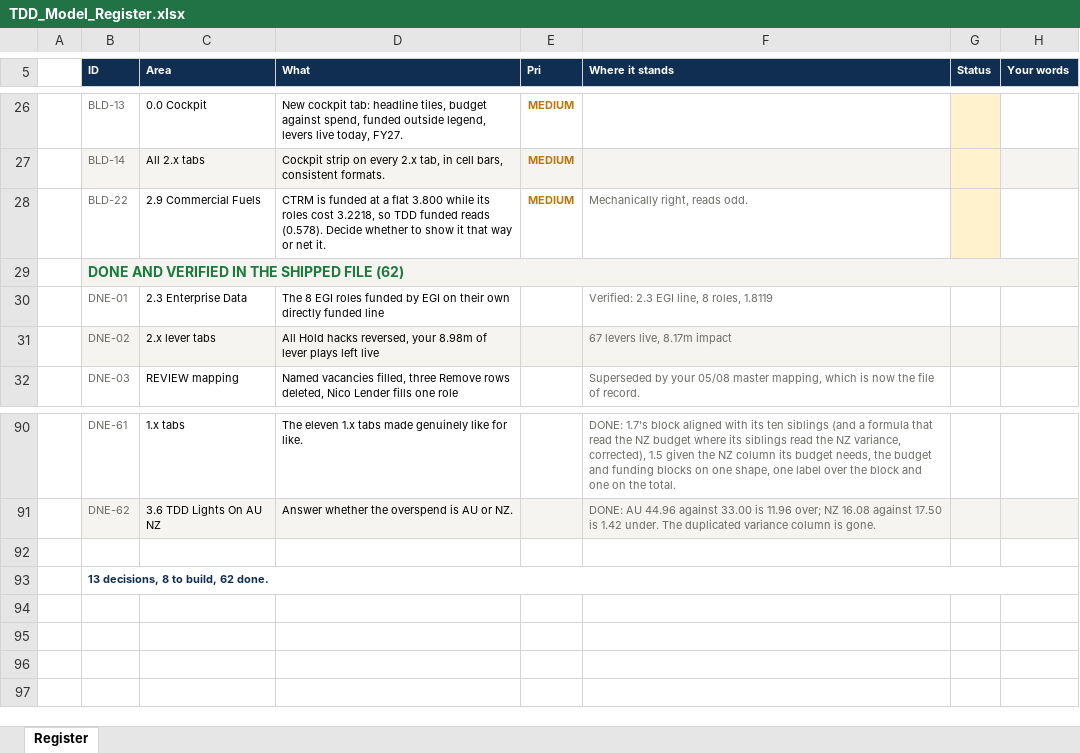
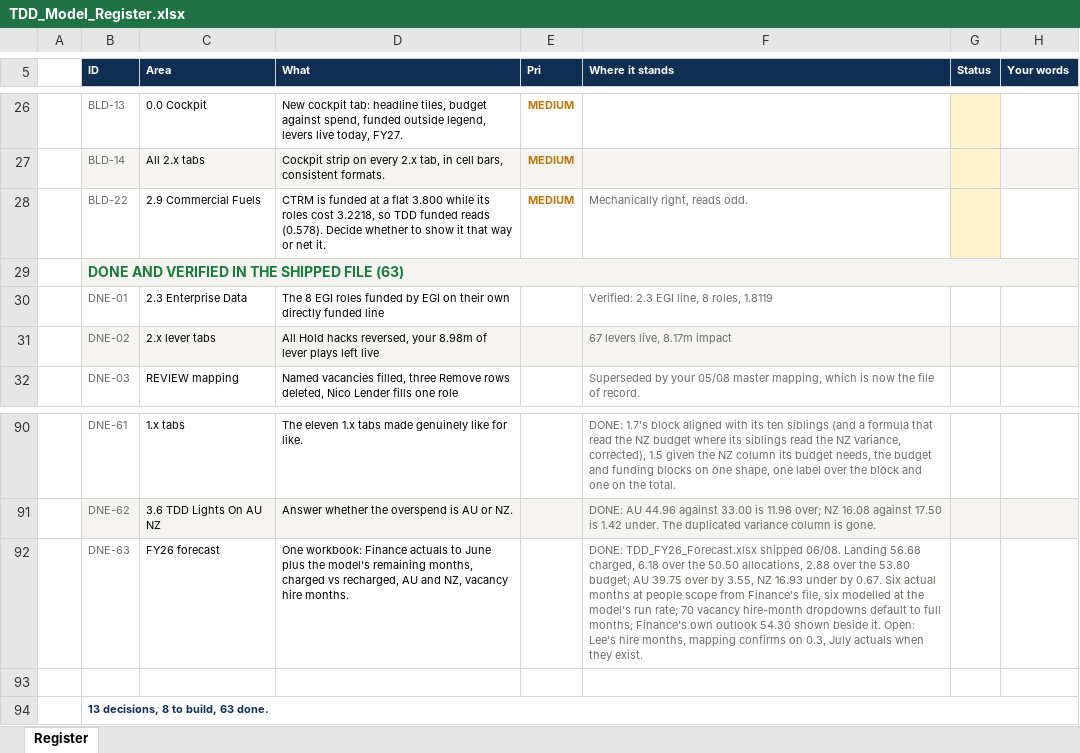
Before and after one commit to leewainescott-debug/anthropic-claude-code, an Excel workbook: docs/TDD_Model_Register.xlsx, sheet Register, drawn as a sheet; only a part is shown, gaps mark what is left out; values as stored, in another font and other column widths than the file's, no borders; addresses are those after the commit; the diff names each change by its address in the sheet, - before the commit and + after, or states it on an @@ line.

```diff
--- a/docs/TDD_Model_Register.xlsx (sheet Register)
+++ b/docs/TDD_Model_Register.xlsx (sheet Register)
-B29 (ID): DONE AND VERIFIED IN THE SHIPPED FILE (62)
+B29 (ID): DONE AND VERIFIED IN THE SHIPPED FILE (63)
+row 92:  | DNE-63 | FY26 forecast | One workbook: Finance actuals to June plus the model's remaining months, charged vs recharged, AU and NZ, vacancy hire months. |  | DONE: TDD_FY26_Forecast.xlsx shipped 06/08. Landing 56.68 charged, 6.18 over the 50.50 allocations, 2.88 over the 53.80 budget; AU 39.75 over by 3.55, NZ 16.93 under by 0.67. Six actual months at people scope from Finance's file, six modelled at the model's run rate; 70 vacancy hire-month dropdowns default to full months; Finance's own outlook 54.30 shown beside it. Open: Lee's hire months, mapping confirms on 0.3, July actuals when they exist.
-B94 (ID): 13 decisions, 8 to build, 62 done.
+B94 (ID): 13 decisions, 8 to build, 63 done.
```
Also changed, not shown: 1 other file.
